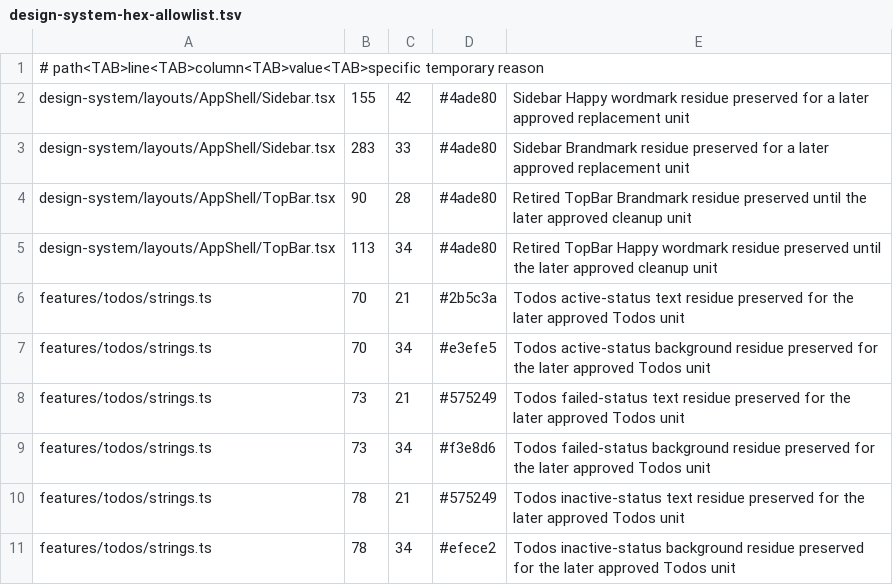
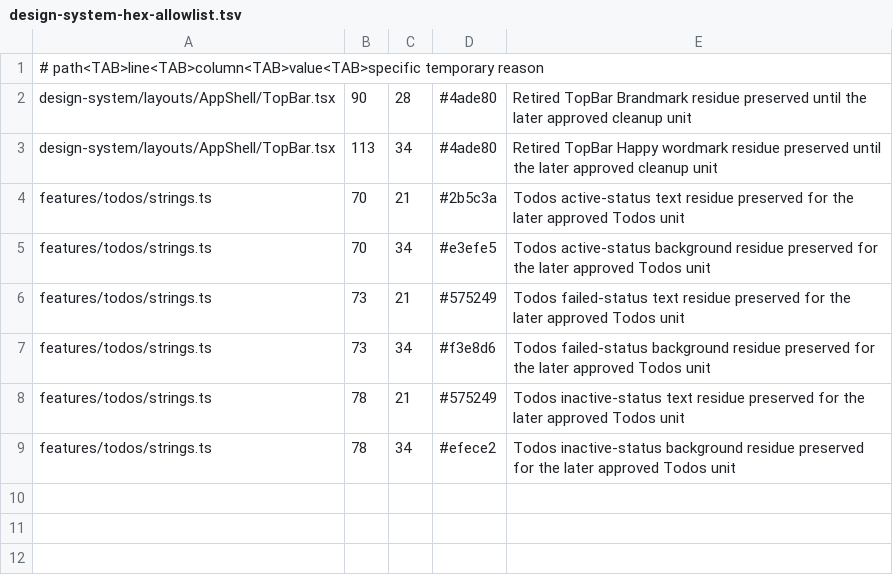
Before and after one commit to t-benze/happyranch, a TSV file: web/scripts/design-system-hex-allowlist.tsv, drawn as a sheet.

Commit message:
fix(web): add accessible brand foreground token (#828)
Co-authored-by: HappyRanch Frontend Engineer <frontend_engineer@happyranch.local>

```diff
--- a/web/scripts/design-system-hex-allowlist.tsv
+++ b/web/scripts/design-system-hex-allowlist.tsv
@@ -1,4 +1,2 @@
 # path<TAB>line<TAB>column<TAB>value<TAB>specific temporary reason
-design-system/layouts/AppShell/Sidebar.tsx	155	42	#4ade80	Sidebar Happy wordmark residue preserved for a later approved replacement unit
-design-system/layouts/AppShell/Sidebar.tsx	283	33	#4ade80	Sidebar Brandmark residue preserved for a later approved replacement unit
 design-system/layouts/AppShell/TopBar.tsx	90	28	#4ade80	Retired TopBar Brandmark residue preserved until the later approved cleanup unit
```
Also changed, not shown: 5 other files.
